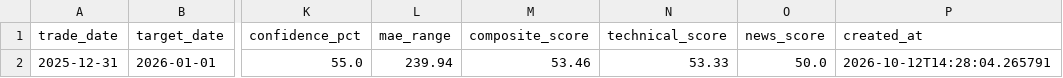
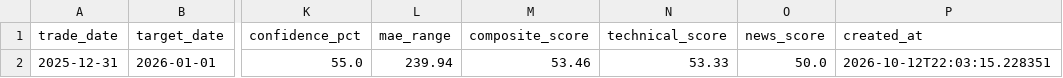
Before and after one commit to ajax-39/Stock-Prediction, a CSV file: Reliance-Stock-BDA-Platform/data/curated/reliance_predictions.csv, drawn as a sheet; only a part is shown, gaps mark what is left out; the diff names each change by its address in the sheet, - before the commit and + after, or states it on an @@ line.

```diff
--- a/Reliance-Stock-BDA-Platform/data/curated/reliance_predictions.csv
+++ b/Reliance-Stock-BDA-Platform/data/curated/reliance_predictions.csv
-P2 (created_at): 2026-10-12T14:28:04.265791
+P2 (created_at): 2026-10-12T22:03:15.228351
```
Also changed, not shown: Reliance-Stock-BDA-Platform/data/curated/reliance_daily_scores.csv, 5 other files.
